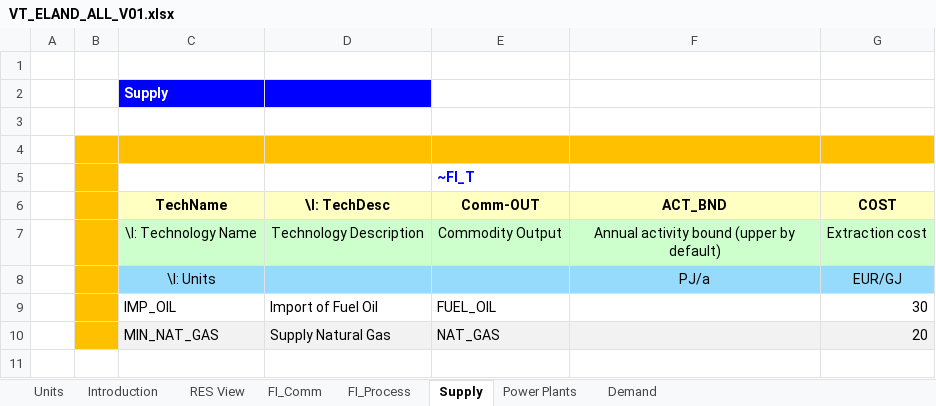
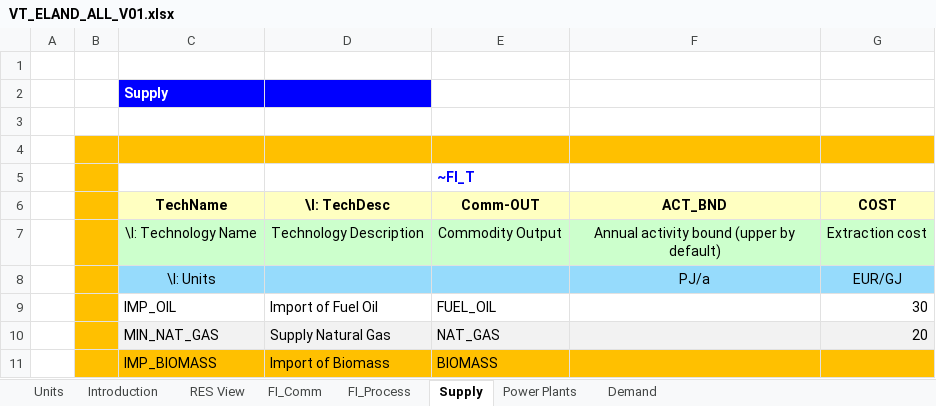
Before and after one commit to Emilia0607/IERP2, an Excel workbook: ELAND_01/VT_ELAND_ALL_V01.xlsx, sheet Supply, drawn as a sheet; values as stored, in another font and other column widths than the file's, no borders; the diff names each change by its address in the sheet, - before the commit and + after, or states it on an @@ line.

```diff
--- a/ELAND_01/VT_ELAND_ALL_V01.xlsx (sheet Supply)
+++ b/ELAND_01/VT_ELAND_ALL_V01.xlsx (sheet Supply)
+row 11:  |  | IMP_BIOMASS | Import of Biomass | BIOMASS
```
Also changed, not shown: sheet FI_Process, sheet Power Plants, sheet FI_Comm.
